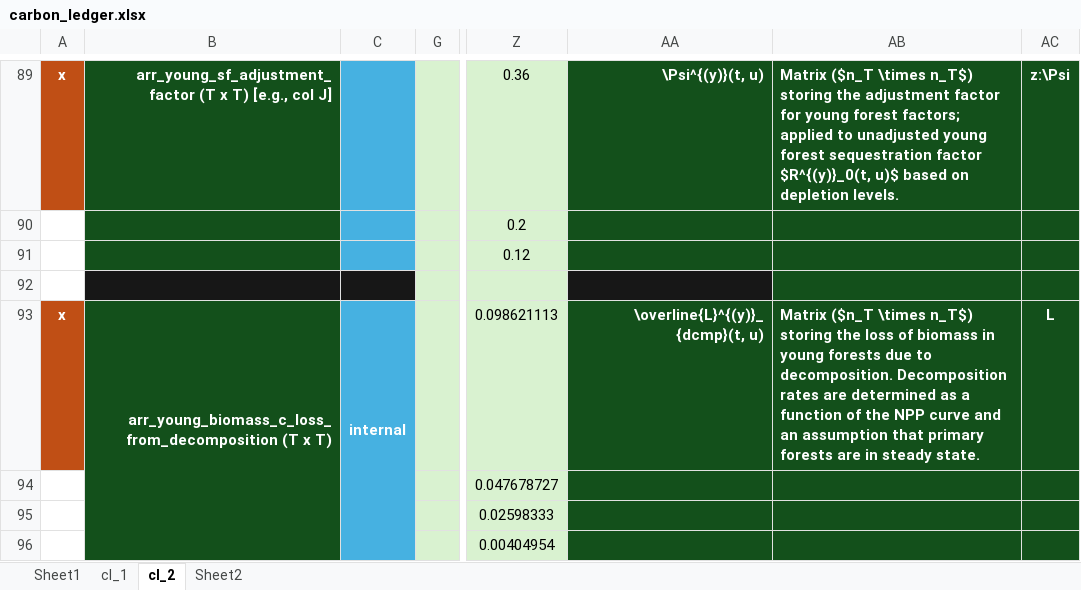
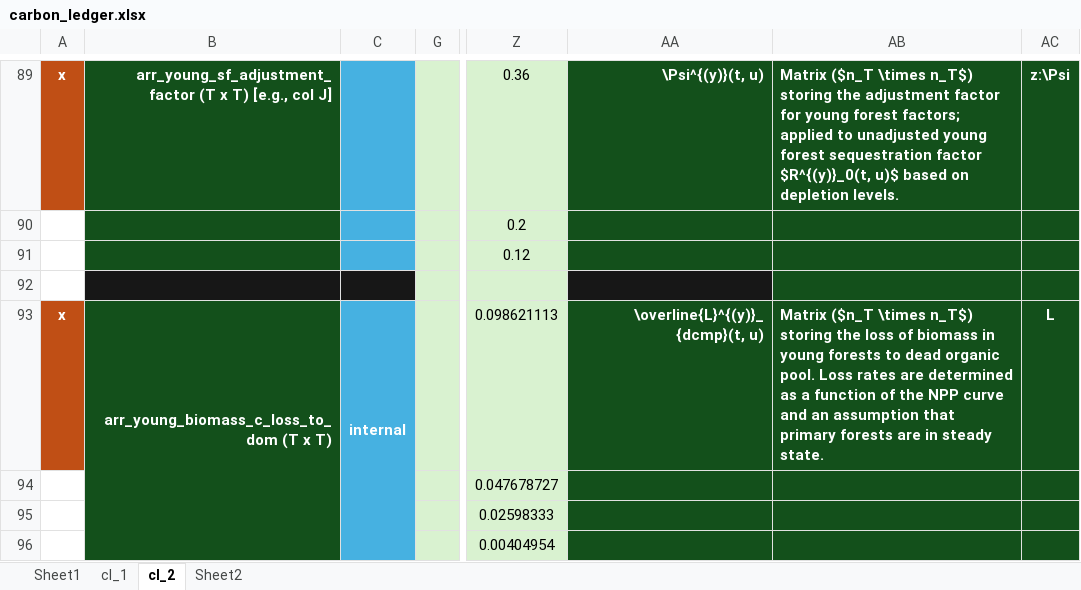
Before and after one commit to jcsyme/sisepuede, an Excel workbook: sisepuede/ref/validation_workbooks/carbon_ledger.xlsx, sheet cl_2, drawn as a sheet; only a part is shown, gaps mark what is left out; values as stored, in another font and other column widths than the file's, no borders; the diff covers the shown part only; the diff names each change by its address in the sheet, - before the commit and + after, or states it on an @@ line.

```diff
--- a/sisepuede/ref/validation_workbooks/carbon_ledger.xlsx (sheet cl_2)
+++ b/sisepuede/ref/validation_workbooks/carbon_ledger.xlsx (sheet cl_2)
-B93: arr_young_biomass_c_loss_from_decomposition (T x T)
+B93: arr_young_biomass_c_loss_to_dom (T x T)
-AB93: …young forests due to decomposition. Decomposition rates are…
+AB93: …young forests to dead organic pool. Loss rates are…
```
Also changed, not shown: 8 added rows, 6 removed rows, 263 edited cells, cell formats and merged cells elsewhere in this sheet, formulas that keep their value, 5 other files.
